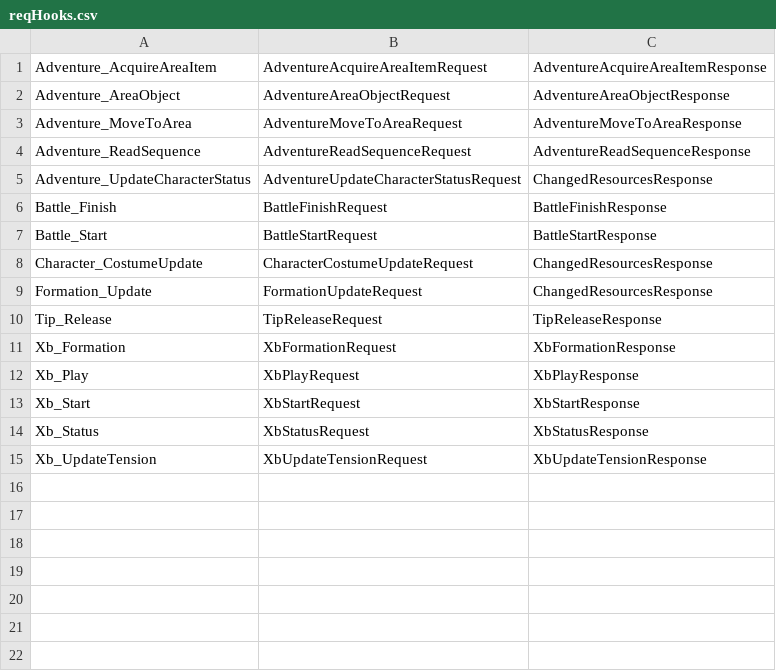
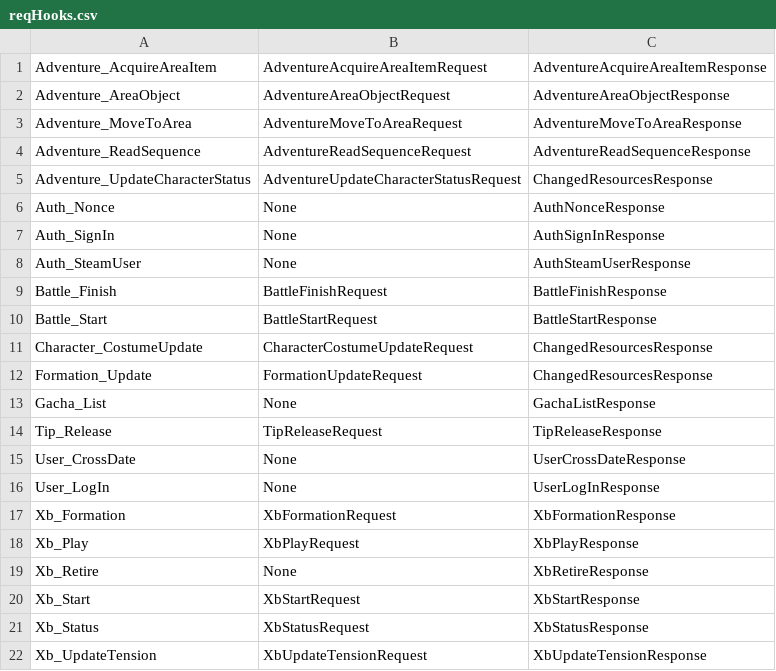
Before and after one commit to 24tribe/zero, a CSV file: reqHooks.csv, drawn as a sheet; the diff names each change by its address in the sheet, - before the commit and + after, or states it on an @@ line.

Commit message:
Autoadd req without payload to list data

```diff
--- a/reqHooks.csv
+++ b/reqHooks.csv
+row 6: Auth_Nonce | None | AuthNonceResponse
+row 7: Auth_SignIn | None | AuthSignInResponse
+row 8: Auth_SteamUser | None | AuthSteamUserResponse
+row 13: Gacha_List | None | GachaListResponse
+row 15: User_CrossDate | None | UserCrossDateResponse
+row 16: User_LogIn | None | UserLogInResponse
+row 19: Xb_Retire | None | XbRetireResponse
```
Also changed, not shown: 2 other files.
